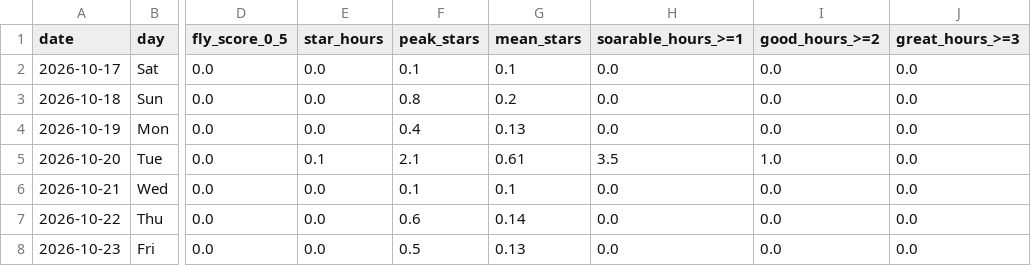
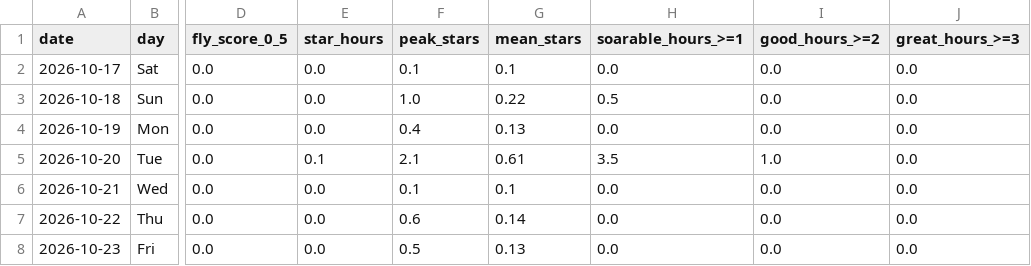
Before and after one commit to kitebuggy/rasp-cambridge, a CSV file: public/charts/summary.csv, drawn as a sheet; only a part is shown, gaps mark what is left out; the diff names each change by its address in the sheet, - before the commit and + after, or states it on an @@ line.

```diff
--- a/public/charts/summary.csv
+++ b/public/charts/summary.csv
-F3 (peak_stars): 0.8
+F3 (peak_stars): 1.0
-G3 (mean_stars): 0.2
+G3 (mean_stars): 0.22
-H3 (soarable_hours_>=1): 0.0
+H3 (soarable_hours_>=1): 0.5
```
Also changed, not shown: public/charts/halfhour.csv, 1 other file.
